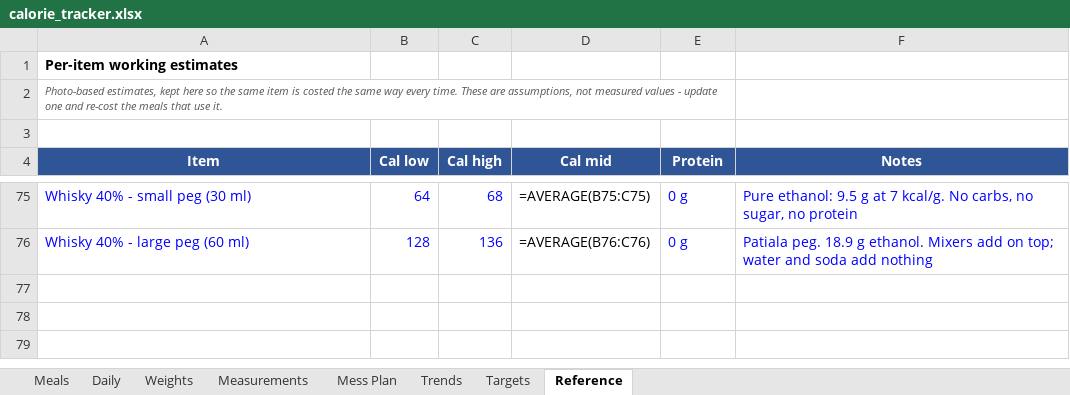
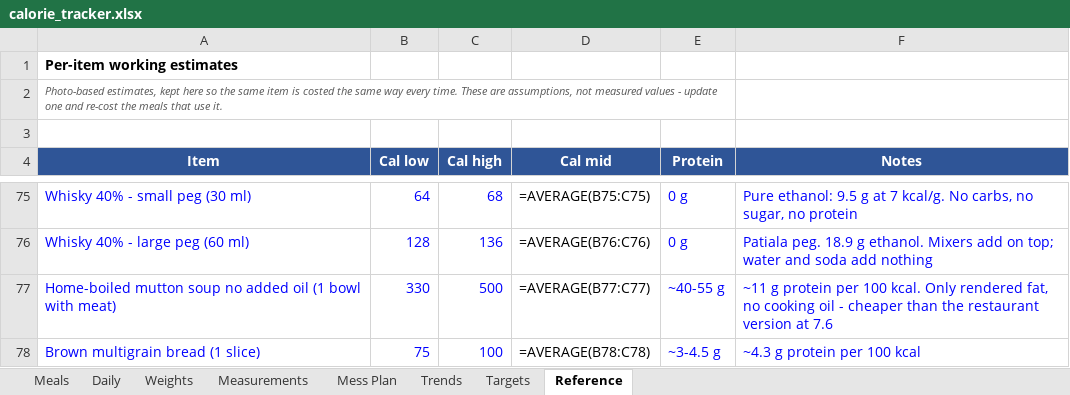
Before and after one commit to cakiran369/Kiranwebsite, an Excel workbook: nutrition/calorie_tracker.xlsx, sheet Reference, drawn as a sheet; only a part is shown, gaps mark what is left out; values as stored, in another font and other column widths than the file's, no borders; formulas without a stored value are shown as written; the diff names each change by its address in the sheet, - before the commit and + after, or states it on an @@ line.

```diff
--- a/nutrition/calorie_tracker.xlsx (sheet Reference)
+++ b/nutrition/calorie_tracker.xlsx (sheet Reference)
+row 77: Home-boiled mutton soup no added oil (1 bowl with meat) | 330 | 500 | =AVERAGE(B77:C77) | ~40-55 g | ~11 g protein per 100 kcal. Only rendered fat, no cooking oil - cheaper than the restaurant version at 7.6
+row 78: Brown multigrain bread (1 slice) | 75 | 100 | =AVERAGE(B78:C78) | ~3-4.5 g | ~4.3 g protein per 100 kcal
```
Also changed, not shown: sheet Daily, sheet Meals, 3 other files.
